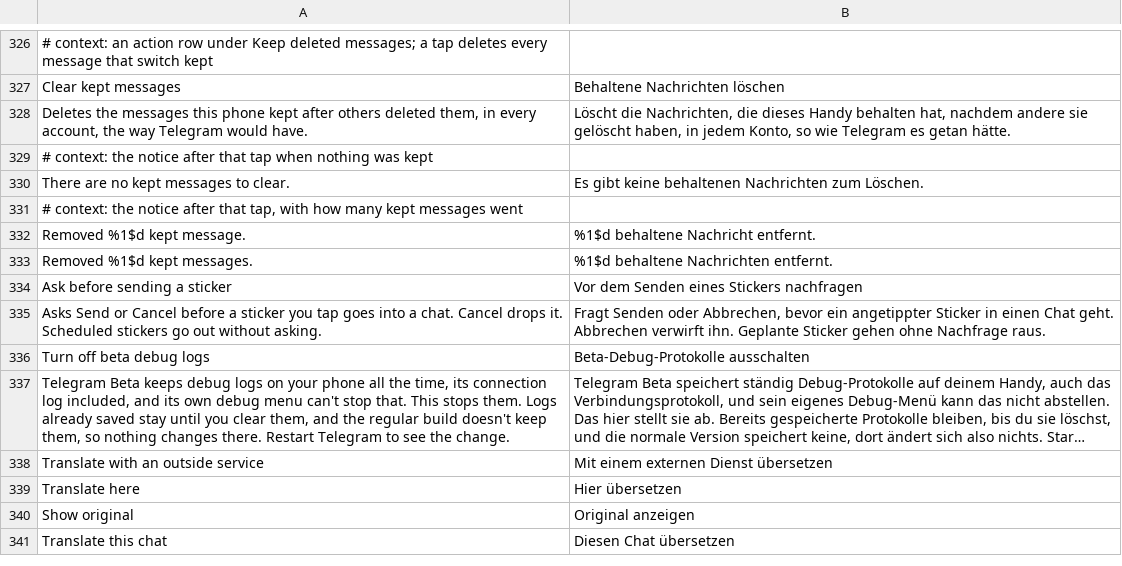
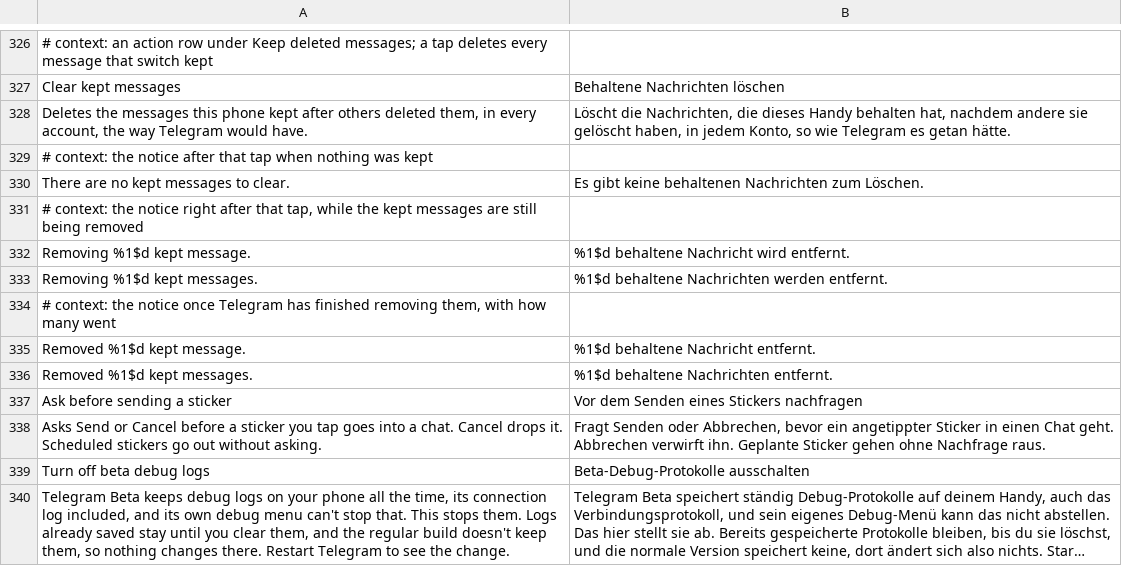
Before and after one commit to SysAdminDoc/HushTelegram, a TSV file: extensions/shared/library/src/main/l10n/de.tsv, drawn as a sheet; only a part is shown, gaps mark what is left out; the shorter side is filled out with more unchanged rows; long unchanged cells end in ….

Commit message:
fix(keep-deleted): journal kept messages and hand-backs durably
The kept list was written with apply() and a failed write was only
logged, so a message could be kept (stock deletion skipped) with nothing
on disk naming it. Clear forgot the list before Telegram deleted
anything, so dying in between left messages in the database that no
list could find again.

Each account now has a kept list and a list of messages on their way
back, written together with commit() and kept in memory only once the
write reached the disk. A message is kept only after that commit; a
failed one leaves the deletion to Telegram. Clear and the cap move
messages onto the second list first, recheck the account right before
each chat's deleteMessagesByPush, and retire them in a task posted after
it on the storage queue, where Telegram queues its own database work
(deletePushMessages, markMessagesAsDeleted inline). Whatever a restart
leaves there is handed back on that account's next deletion or Clear;
deleting a message that's gone finds nothing. A slot holding another
account deletes none of the first one's messages.

Clear's move and deletion now run on the storage queue. The row says
"Removing N" at once and "Removed N" after the retire. The format is
versioned: version 1's kept list is read as it is, and lists from a
newer version are only read. Label reads no longer take the lock.

```diff
--- a/extensions/shared/library/src/main/l10n/de.tsv
+++ b/extensions/shared/library/src/main/l10n/de.tsv
@@ -330,3 +330,6 @@ Deletes the messages this phone kept after others deleted them, in every account
 There are no kept messages to clear.	Es gibt keine behaltenen Nachrichten zum Löschen.
-# context: the notice after that tap, with how many kept messages went
+# context: the notice right after that tap, while the kept messages are still being removed
+Removing %1$d kept message.	%1$d behaltene Nachricht wird entfernt.
+Removing %1$d kept messages.	%1$d behaltene Nachrichten werden entfernt.
+# context: the notice once Telegram has finished removing them, with how many went
 Removed %1$d kept message.	%1$d behaltene Nachricht entfernt.
```
Also changed, not shown: extensions/shared/library/src/main/l10n/es.tsv, extensions/shared/library/src/main/l10n/in.tsv, 7 other files.
